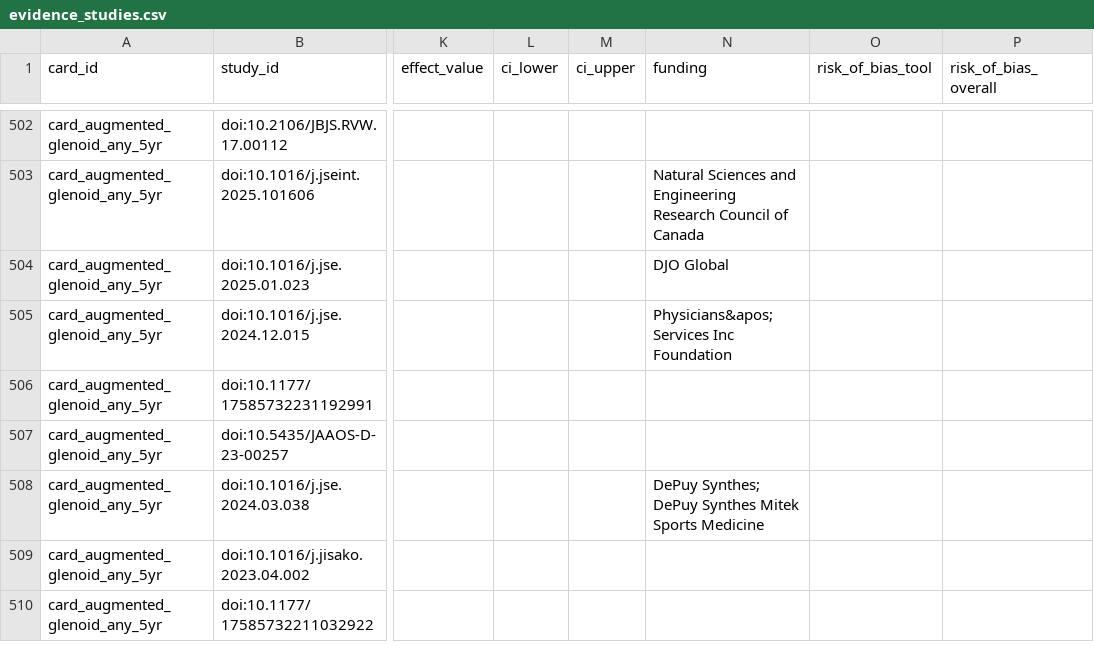
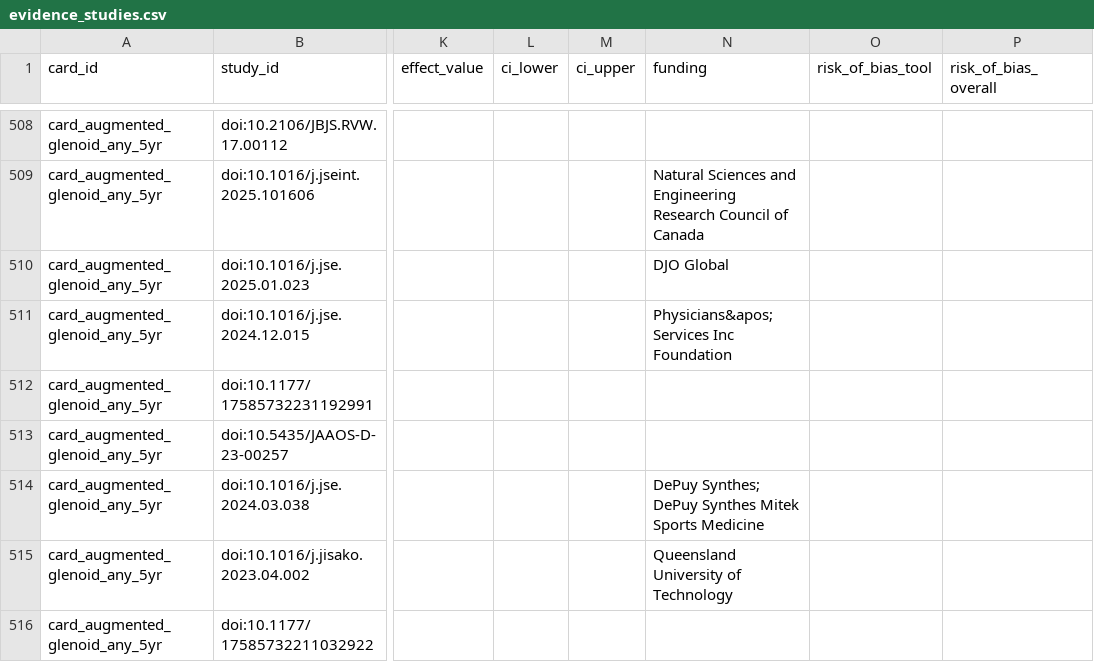
Before and after one commit to klcorcoran/implant-evidence, a CSV file: evidence_studies.csv, drawn as a sheet; only a part is shown, gaps mark what is left out; addresses are those after the commit; the diff covers the shown part only; the diff names each change by its address in the sheet, - before the commit and + after, or states it on an @@ line.

```diff
--- a/evidence_studies.csv
+++ b/evidence_studies.csv
-N515 (funding): (empty)
+N515 (funding): Queensland University of Technology
```
Also changed, not shown: 12 added rows, 4 removed rows, 6 moved rows and 18 edited cells elsewhere in this file, evidence_cards.csv.
